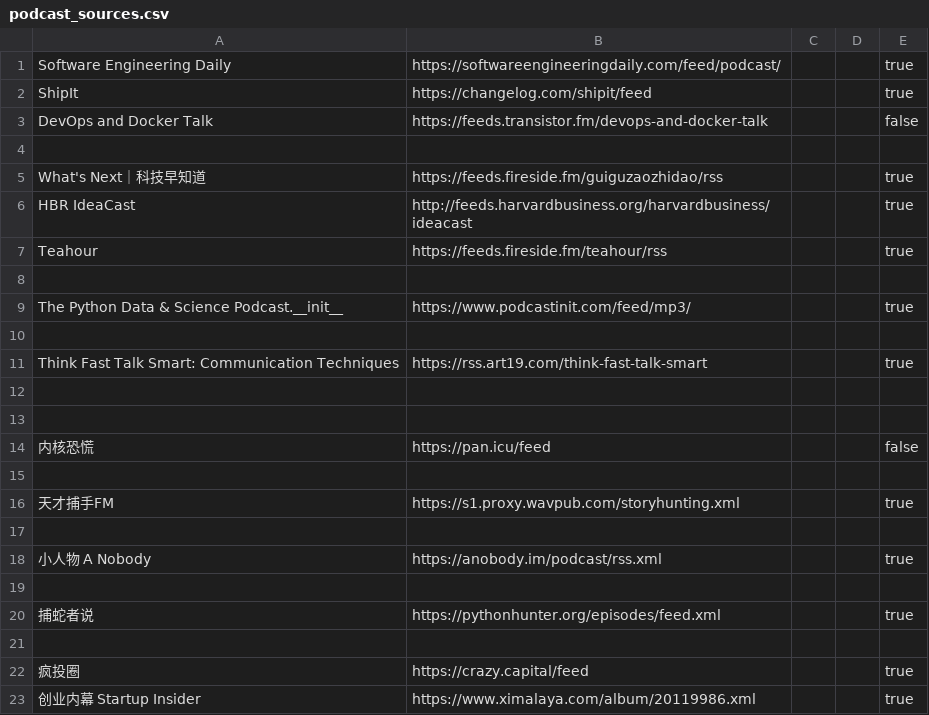
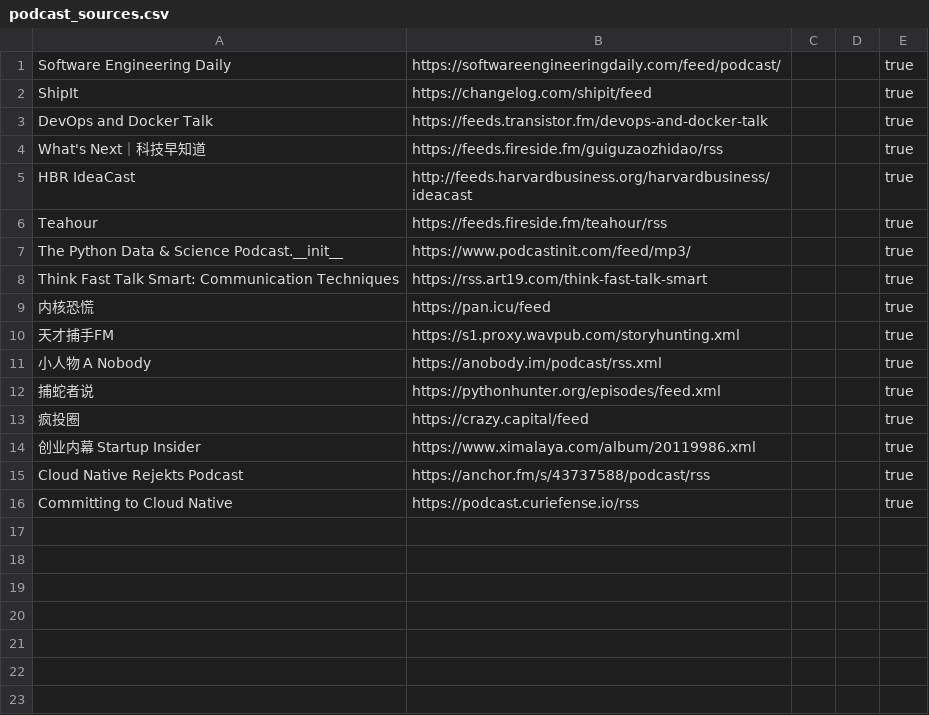
Before and after one commit to KenMercusLai/settings, a CSV file: podcast_sources.csv, drawn as a sheet; removed rows and columns are numbered as before the commit, all else as after; the diff names each change by its address in the sheet, - before the commit and + after, or states it on an @@ line.

Commit message:
Update podcast_sources.csv

```diff
--- a/podcast_sources.csv
+++ b/podcast_sources.csv
-E3: false
+E3: true
-row 4: (empty)
-row 8: (empty)
-row 10: (empty)
-row 12: (empty)
-row 13: (empty)
-E9: false
+E9: true
-row 15: (empty)
-row 17: (empty)
-row 19: (empty)
-row 21: (empty)
+row 15: Cloud Native Rejekts Podcast | https://anchor.fm/s/43737588/podcast/rss |  |  | true
+row 16: Committing to Cloud Native | https://podcast.curiefense.io/rss |  |  | true
```
